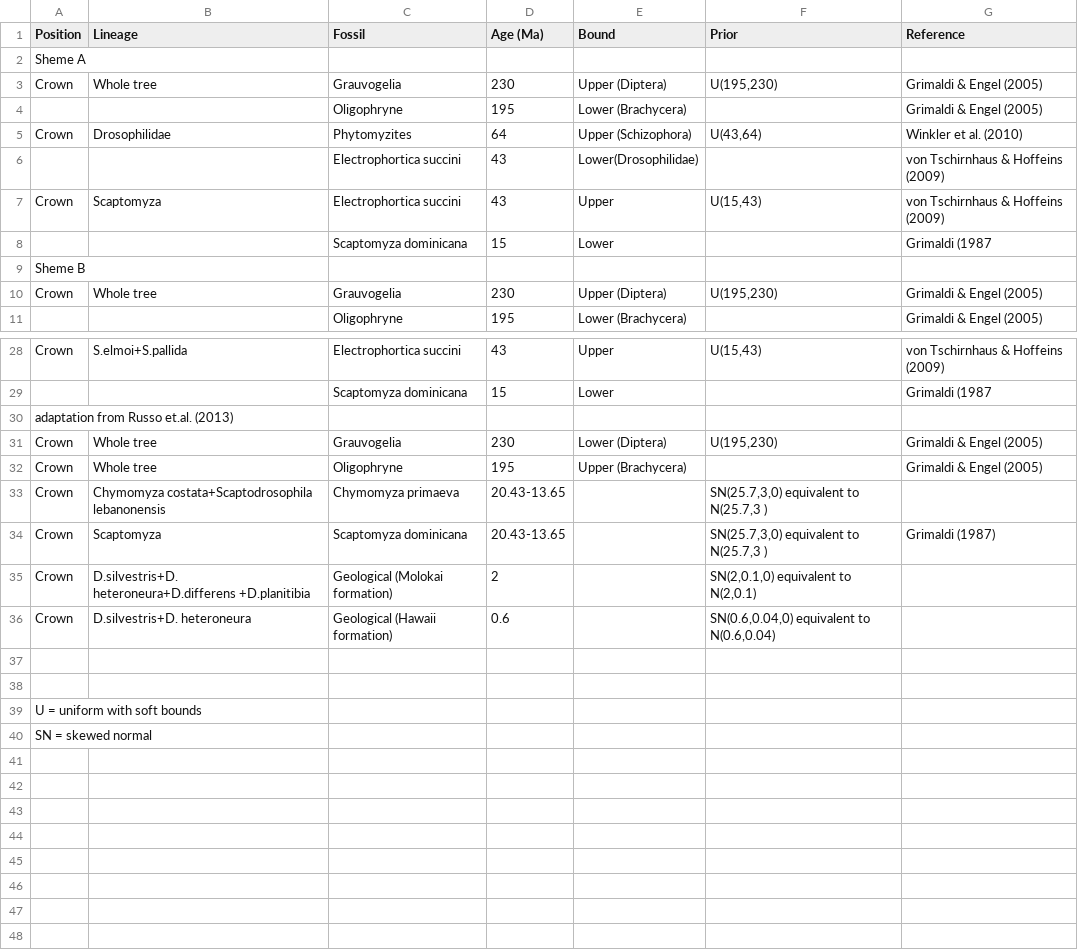
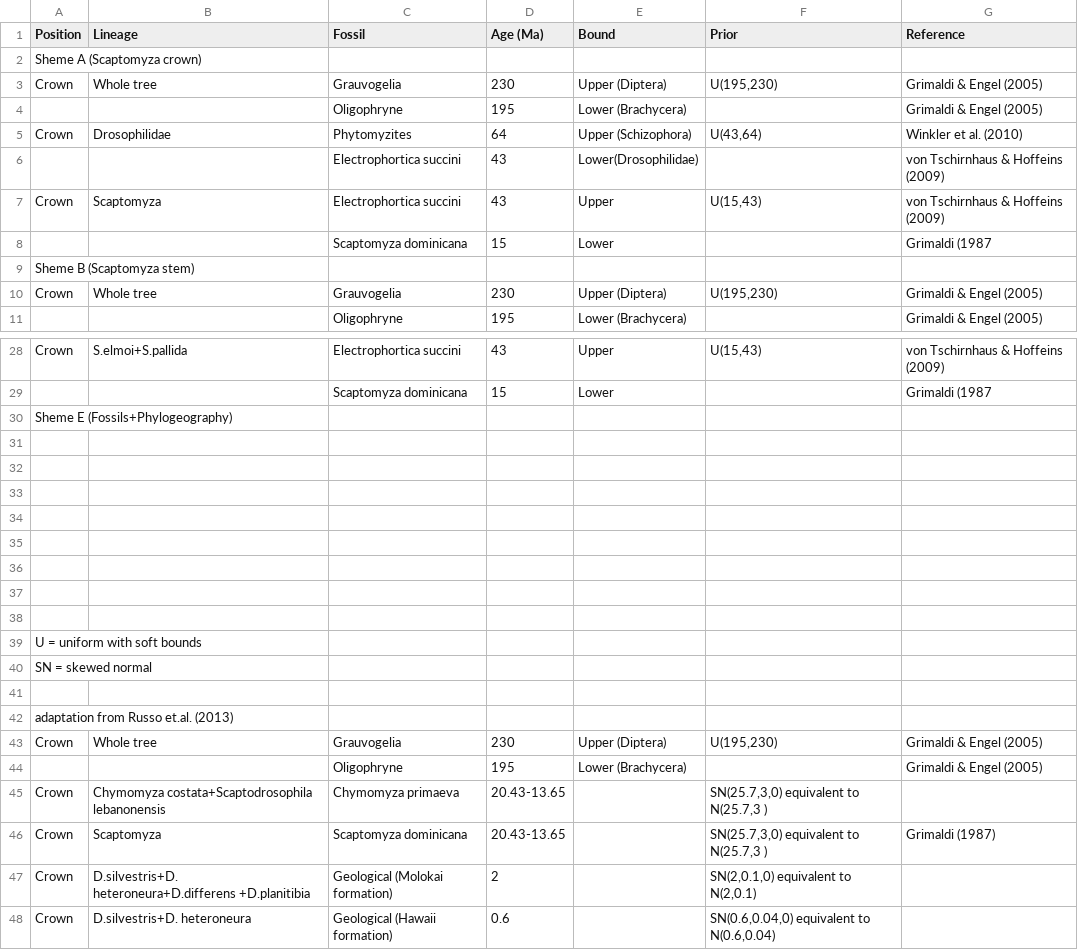
Before and after one commit to SchriderLab/drosophila_phylogeny, a CSV file: data/Fossil_table.csv, drawn as a sheet; only a part is shown, gaps mark what is left out; the diff covers the shown part only.

Commit message:
update

```diff
--- a/data/Fossil_table.csv
+++ b/data/Fossil_table.csv
@@ -1,3 +1,3 @@
 Position,Lineage,Fossil,Age (Ma),Bound,Prior,Reference
-Sheme A,,,,,,
+Sheme A (Scaptomyza crown),,,,,,
 Crown,Whole tree ,Grauvogelia,230,Upper (Diptera),"U(195,230)",Grimaldi & Engel (2005)
@@ -8,3 +8,3 @@ Crown,Scaptomyza,Electrophortica succini,43,Upper,"U(15,43)",von Tschirnhaus & H
 ,,Scaptomyza dominicana,15,Lower,,Grimaldi (1987
-Sheme B,,,,,,
+Sheme B (Scaptomyza stem),,,,,,
 Crown,Whole tree ,Grauvogelia,230,Upper (Diptera),"U(195,230)",Grimaldi & Engel (2005)
@@ -29,5 +29,17 @@ Crown,S.elmoi+S.pallida,Electrophortica succini,43,Upper,"U(15,43)",von Tschirnh
 ,,Scaptomyza dominicana,15,Lower,,Grimaldi (1987
+Sheme E (Fossils+Phylogeography),,,,,,
+,,,,,,
+,,,,,,
+,,,,,,
+,,,,,,
+,,,,,,
+,,,,,,
+,,,,,,
+,,,,,,
+U = uniform with soft bounds ,,,,,,
+SN = skewed normal,,,,,,
+,,,,,,
 adaptation from Russo et.al. (2013) ,,,,,,
-Crown,Whole tree ,Grauvogelia,230,Lower (Diptera),"U(195,230)",Grimaldi & Engel (2005)
-Crown,Whole tree ,Oligophryne,195,Upper (Brachycera),,Grimaldi & Engel (2005)
+Crown,Whole tree ,Grauvogelia,230,Upper (Diptera),"U(195,230)",Grimaldi & Engel (2005)
+,,Oligophryne,195,Lower (Brachycera),,Grimaldi & Engel (2005)
 Crown,Chymomyza costata+Scaptodrosophila lebanonensis,Chymomyza primaeva,20.43-13.65,,"SN(25.7,3,0) equivalent to N(25.7,3 )",
@@ -36,5 +48 @@ Crown,D.silvestris+D. heteroneura+D.differens +D.planitibia,Geological (Molokai
 Crown,D.silvestris+D. heteroneura,Geological (Hawaii formation),0.6,,"SN(0.6,0.04,0) equivalent to N(0.6,0.04)",
-,,,,,,
-,,,,,,
-U = uniform with soft bounds ,,,,,,
-SN = skewed normal,,,,,,
```
Also changed, not shown: 2 edited cells elsewhere in this file.
